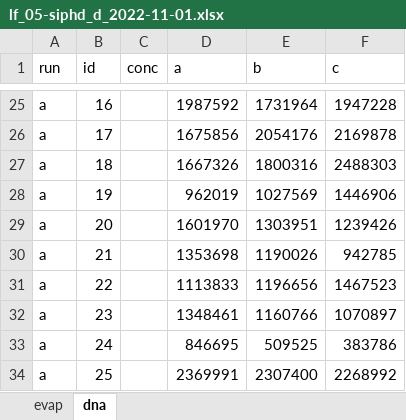
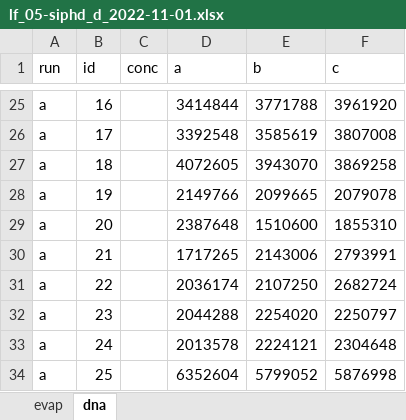
Before and after one commit to oldhamlab/Copeland.2023.hypoxia.flux, an Excel workbook: data-raw/fluxes/lf_05-siphd/lf_05-siphd_d_2022-11-01.xlsx, sheet dna, drawn as a sheet; only a part is shown, gaps mark what is left out; values as stored, in another font and other column widths than the file's, no borders; the diff covers the shown part only; the diff names each change by its address in the sheet, - before the commit and + after, or states it on an @@ line.

```diff
--- a/data-raw/fluxes/lf_05-siphd/lf_05-siphd_d_2022-11-01.xlsx (sheet dna)
+++ b/data-raw/fluxes/lf_05-siphd/lf_05-siphd_d_2022-11-01.xlsx (sheet dna)
-D25 (a): 1987592
+D25 (a): 3414844
-E25 (b): 1731964
+E25 (b): 3771788
-F25 (c): 1947228
+F25 (c): 3961920
-D26 (a): 1675856
+D26 (a): 3392548
-E26 (b): 2054176
+E26 (b): 3585619
-F26 (c): 2169878
+F26 (c): 3807008
-D27 (a): 1667326
+D27 (a): 4072605
-E27 (b): 1800316
+E27 (b): 3943070
-F27 (c): 2488303
+F27 (c): 3869258
-D28 (a): 962019
+D28 (a): 2149766
-E28 (b): 1027569
+E28 (b): 2099665
-F28 (c): 1446906
+F28 (c): 2079078
-D29 (a): 1601970
+D29 (a): 2387648
-E29 (b): 1303951
+E29 (b): 1510600
-F29 (c): 1239426
+F29 (c): 1855310
-D30 (a): 1353698
+D30 (a): 1717265
-E30 (b): 1190026
+E30 (b): 2143006
-F30 (c): 942785
+F30 (c): 2793991
-D31 (a): 1113833
+D31 (a): 2036174
-E31 (b): 1196656
+E31 (b): 2107250
-F31 (c): 1467523
+F31 (c): 2682724
-D32 (a): 1348461
+D32 (a): 2044288
-E32 (b): 1160766
+E32 (b): 2254020
-F32 (c): 1070897
+F32 (c): 2250797
-D33 (a): 846695
+D33 (a): 2013578
-E33 (b): 509525
+E33 (b): 2224121
-F33 (c): 383786
+F33 (c): 2304648
-D34 (a): 2369991
+D34 (a): 6352604
-E34 (b): 2307400
+E34 (b): 5799052
-F34 (c): 2268992
+F34 (c): 5876998
```
Also changed, not shown: 8 added rows, 8 removed rows and 114 edited cells elsewhere in this sheet, 4 other files.
